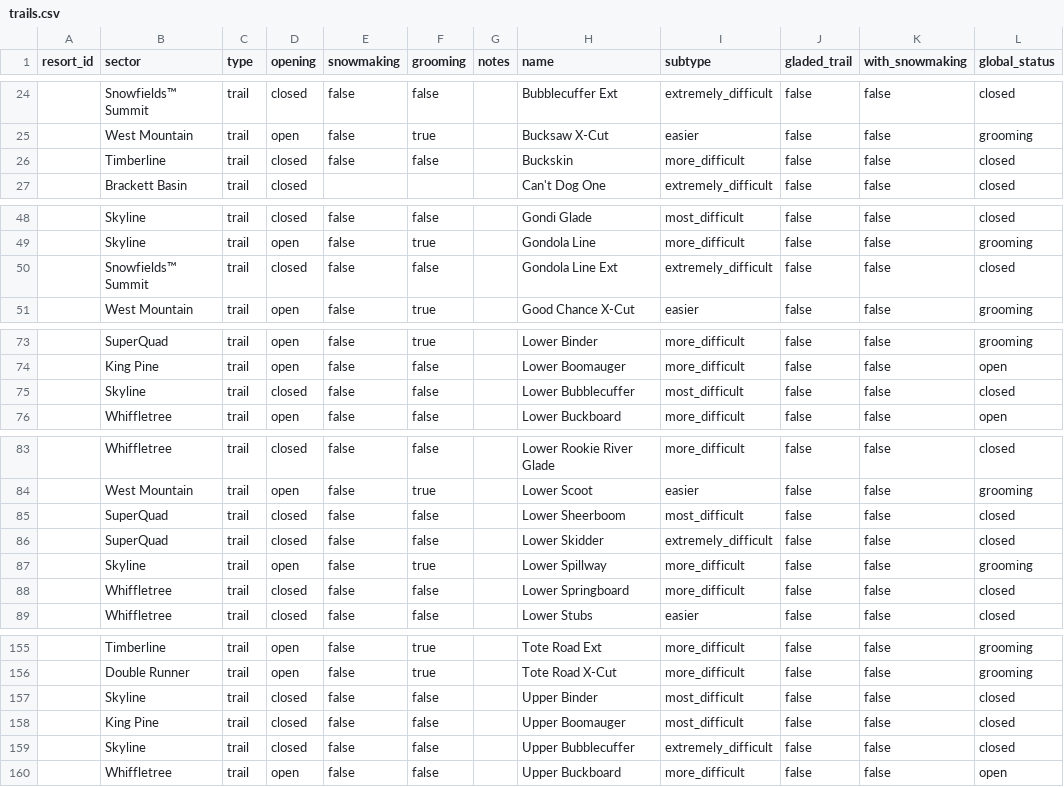
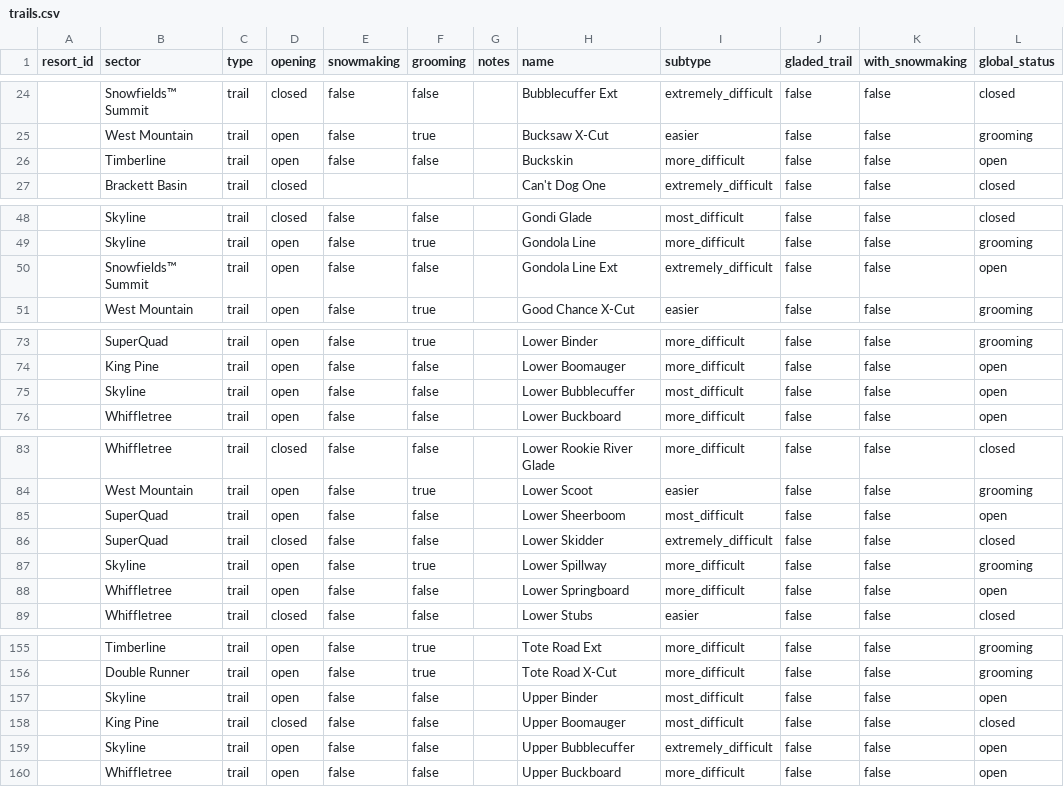
Before and after one commit to abkfenris/sugarloaf, a CSV file: trails.csv, drawn as a sheet; only a part is shown, gaps mark what is left out; the diff covers the shown part only.

```diff
--- a/trails.csv
+++ b/trails.csv
@@ -25,3 +25,3 @@ resort_id,sector,type,opening,snowmaking,grooming,notes,name,subtype,gladed_trai
 ,West Mountain,trail,open,false,true,,Bucksaw X-Cut,easier,false,false,grooming
-,Timberline,trail,closed,false,false,,Buckskin,more_difficult,false,false,closed
+,Timberline,trail,open,false,false,,Buckskin,more_difficult,false,false,open
 ,Brackett Basin,trail,closed,,,,Can't Dog One,extremely_difficult,false,false,closed
@@ -49,3 +49,3 @@ resort_id,sector,type,opening,snowmaking,grooming,notes,name,subtype,gladed_trai
 ,Skyline,trail,open,false,true,,Gondola Line,more_difficult,false,false,grooming
-,Snowfields™ Summit,trail,closed,false,false,,Gondola Line Ext,extremely_difficult,false,false,closed
+,Snowfields™ Summit,trail,open,false,false,,Gondola Line Ext,extremely_difficult,false,false,open
 ,West Mountain,trail,open,false,true,,Good Chance X-Cut,easier,false,false,grooming
@@ -74,3 +74,3 @@ resort_id,sector,type,opening,snowmaking,grooming,notes,name,subtype,gladed_trai
 ,King Pine,trail,open,false,false,,Lower Boomauger,more_difficult,false,false,open
-,Skyline,trail,closed,false,false,,Lower Bubblecuffer,most_difficult,false,false,closed
+,Skyline,trail,open,false,false,,Lower Bubblecuffer,most_difficult,false,false,open
 ,Whiffletree,trail,open,false,false,,Lower Buckboard,more_difficult,false,false,open
@@ -84,6 +84,6 @@ resort_id,sector,type,opening,snowmaking,grooming,notes,name,subtype,gladed_trai
 ,West Mountain,trail,open,false,true,,Lower Scoot,easier,false,false,grooming
-,SuperQuad,trail,closed,false,false,,Lower Sheerboom,most_difficult,false,false,closed
+,SuperQuad,trail,open,false,false,,Lower Sheerboom,most_difficult,false,false,open
 ,SuperQuad,trail,closed,false,false,,Lower Skidder,extremely_difficult,false,false,closed
 ,Skyline,trail,open,false,true,,Lower Spillway,more_difficult,false,false,grooming
-,Whiffletree,trail,closed,false,false,,Lower Springboard,more_difficult,false,false,closed
+,Whiffletree,trail,open,false,false,,Lower Springboard,more_difficult,false,false,open
 ,Whiffletree,trail,closed,false,false,,Lower Stubs,easier,false,false,closed
@@ -156,5 +156,5 @@ resort_id,sector,type,opening,snowmaking,grooming,notes,name,subtype,gladed_trai
 ,Double Runner,trail,open,false,true,,Tote Road X-Cut,more_difficult,false,false,grooming
-,Skyline,trail,closed,false,false,,Upper Binder,most_difficult,false,false,closed
+,Skyline,trail,open,false,false,,Upper Binder,most_difficult,false,false,open
 ,King Pine,trail,closed,false,false,,Upper Boomauger,most_difficult,false,false,closed
-,Skyline,trail,closed,false,false,,Upper Bubblecuffer,extremely_difficult,false,false,closed
+,Skyline,trail,open,false,false,,Upper Bubblecuffer,extremely_difficult,false,false,open
 ,Whiffletree,trail,open,false,false,,Upper Buckboard,more_difficult,false,false,open
```
Also changed, not shown: 8 edited cells elsewhere in this file, 1 other file.
